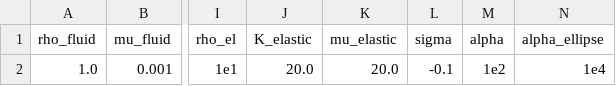
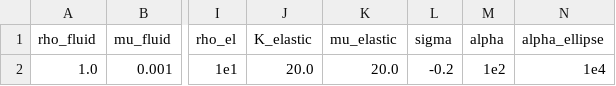
Before and after one commit to mcastel1/paper_ale, a CSV file: figures/figure_15/solution_parameters.csv, drawn as a sheet; only a part is shown, gaps mark what is left out; the diff names each change by its address in the sheet, - before the commit and + after, or states it on an @@ line.

Commit message:
Update solution_parameters.csv

```diff
--- a/figures/figure_15/solution_parameters.csv
+++ b/figures/figure_15/solution_parameters.csv
-L2 (sigma): -0.1
+L2 (sigma): -0.2
```
